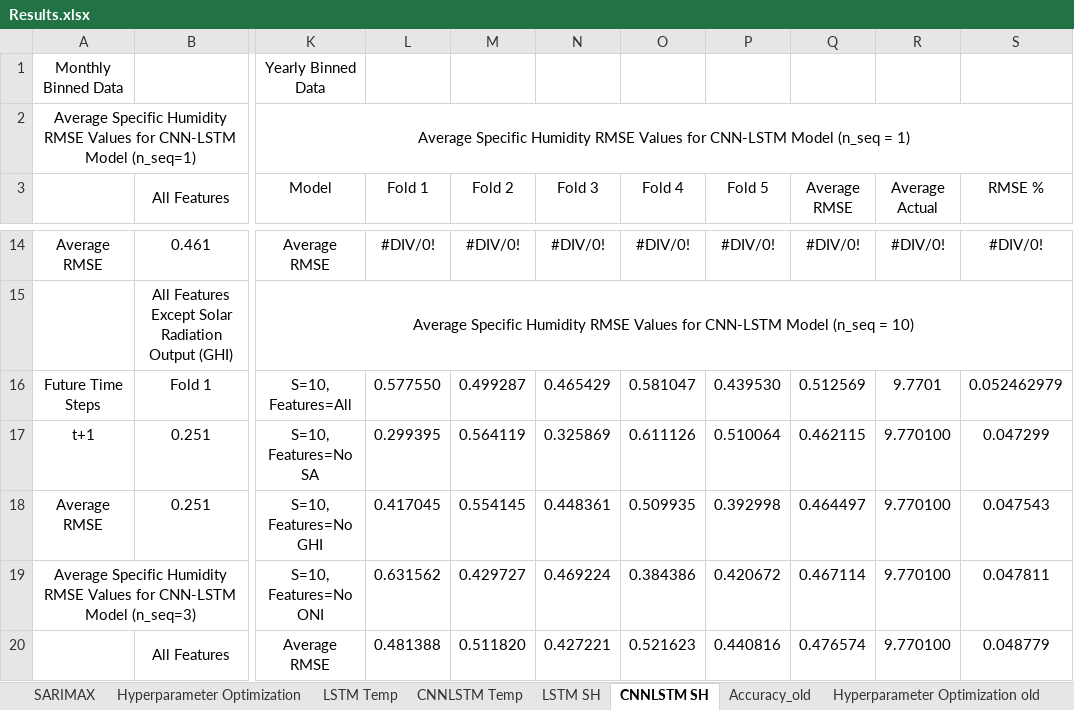
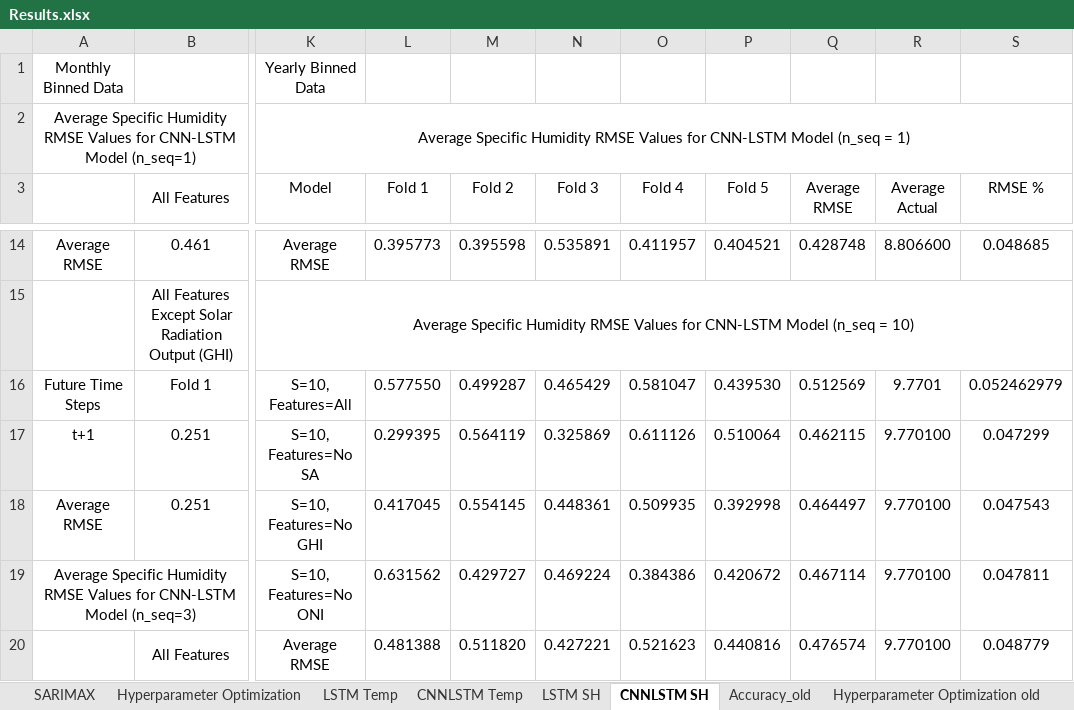
Before and after one commit to vicphysics/Temperature_and_Specific_Humidity_Prediction, an Excel workbook: Results.xlsx, sheet CNNLSTM SH, drawn as a sheet; only a part is shown, gaps mark what is left out; values as stored, in another font and other column widths than the file's, no borders; the diff covers the shown part only; the diff names each change by its address in the sheet, - before the commit and + after, or states it on an @@ line.

```diff
--- a/Results.xlsx (sheet CNNLSTM SH)
+++ b/Results.xlsx (sheet CNNLSTM SH)
-L14 (Fold 1): #DIV/0!
+L14 (Fold 1): 0.395773
-M14 (Fold 2): #DIV/0!
+M14 (Fold 2): 0.395598
-N14 (Fold 3): #DIV/0!
+N14 (Fold 3): 0.535891
-O14 (Fold 4): #DIV/0!
+O14 (Fold 4): 0.411957
-P14 (Fold 5): #DIV/0!
+P14 (Fold 5): 0.404521
-Q14 (Average RMSE): #DIV/0!
+Q14 (Average RMSE): 0.428748
-R14 (Average Actual): #DIV/0!
+R14 (Average Actual): 8.806600
-S14 (RMSE %): #DIV/0!
+S14 (RMSE %): 0.048685
```
Also changed, not shown: 1 added row, 1 removed row and 24 edited cells elsewhere in this sheet, sheet Hyperparameter Optimization, sheet CNNLSTM Temp.
